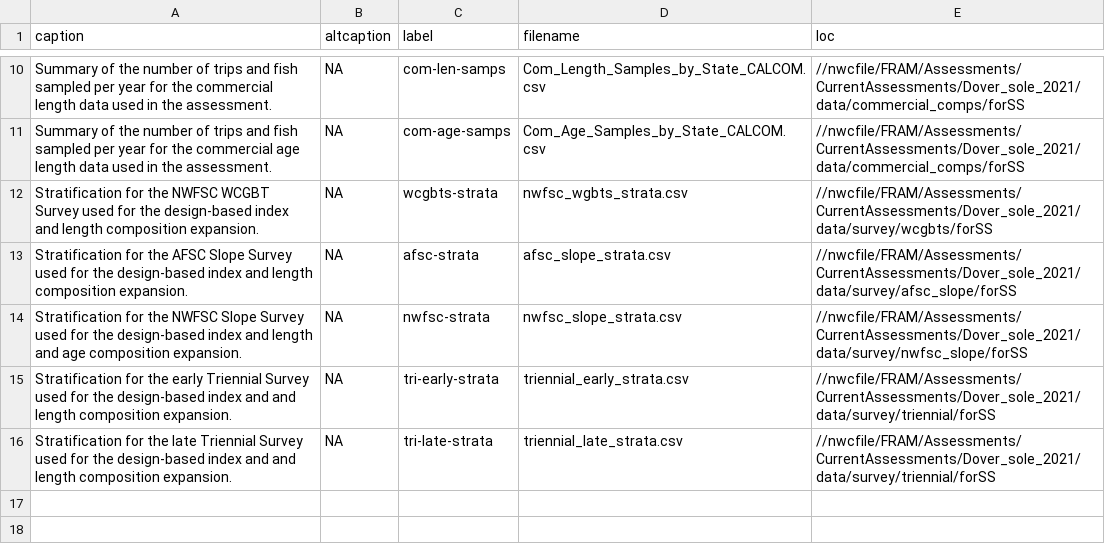
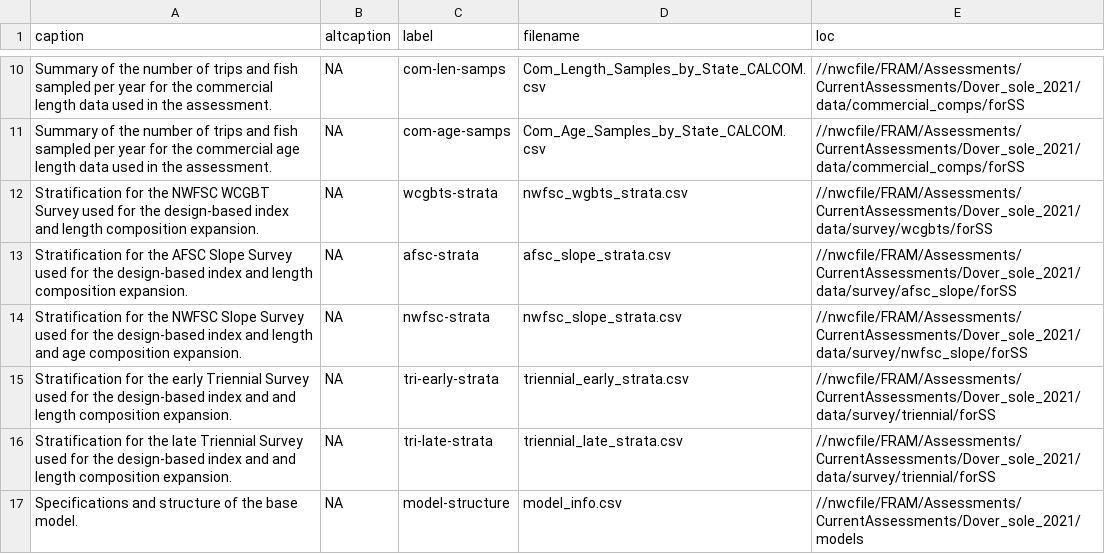
Before and after one commit to chantelwetzel-noaa/dover_sole_2021, a CSV file: write_up/tables/all_tables.csv, drawn as a sheet; only a part is shown, gaps mark what is left out.

Commit message:
new table list

```diff
--- a/write_up/tables/all_tables.csv
+++ b/write_up/tables/all_tables.csv
@@ -16 +16,2 @@ Stratification for the early Triennial Survey used for the design-based index an
 Stratification for the late Triennial Survey used for the design-based index and and length composition expansion.,NA,tri-late-strata,triennial_late_strata.csv,//nwcfile/FRAM/Assessments/CurrentAssessments/Dover_sole_2021/data/survey/triennial/forSS
+Specifications and structure of the base model.,NA,model-structure,model_info.csv,//nwcfile/FRAM/Assessments/CurrentAssessments/Dover_sole_2021/models
```
Also changed, not shown: 1 other file.
